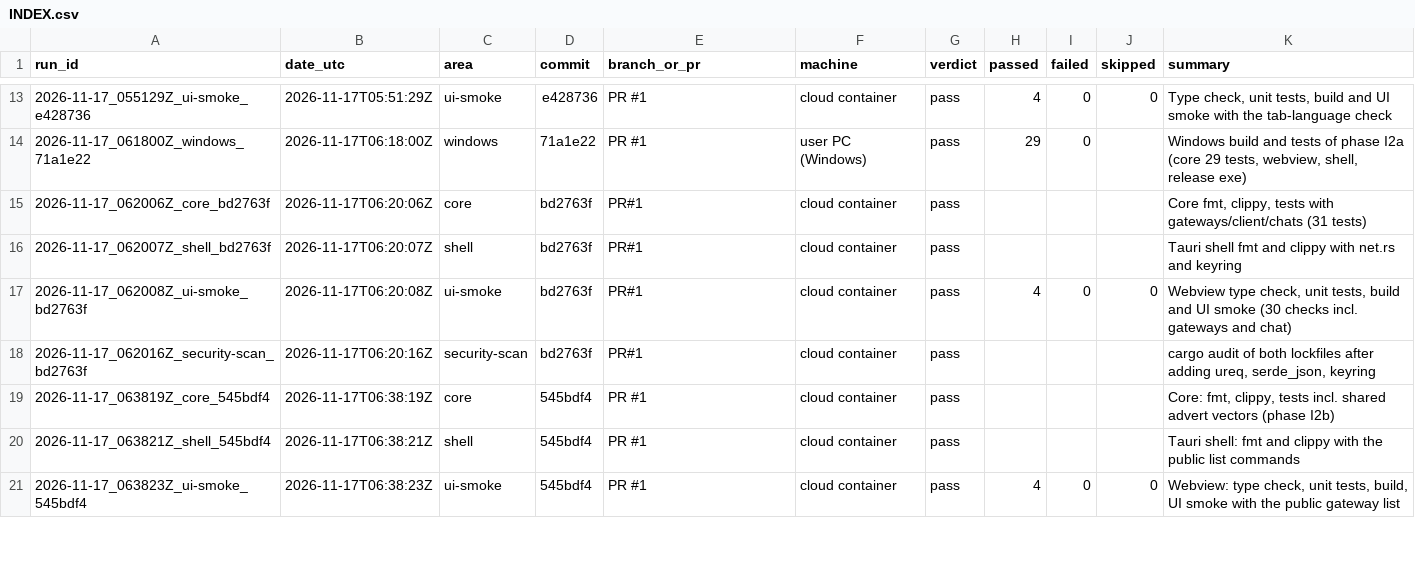
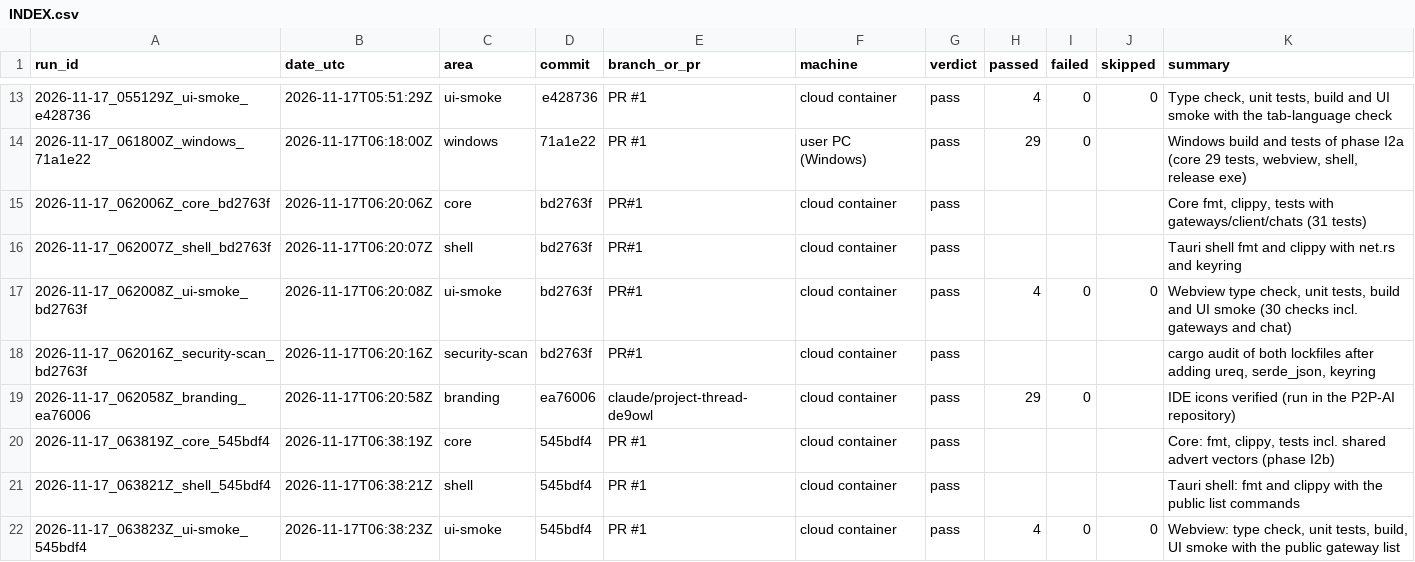
Before and after one commit to Shatoshinakamoto/P2P-AI-IDE, a CSV file: HistoryTest/INDEX.csv, drawn as a sheet; only a part is shown, gaps mark what is left out.

```diff
--- a/HistoryTest/INDEX.csv
+++ b/HistoryTest/INDEX.csv
@@ -18,2 +18,3 @@ run_id,date_utc,area,commit,branch_or_pr,machine,verdict,passed,failed,skipped,s
 2026-11-17_062016Z_security-scan_bd2763f,2026-11-17T06:20:16Z,security-scan,bd2763f,PR#1,cloud container,pass,,,,"cargo audit of both lockfiles after adding ureq, serde_json, keyring"
+2026-11-17_062058Z_branding_ea76006,2026-11-17T06:20:58Z,branding,ea76006,claude/project-thread-de9owl,cloud container,pass,29,0,,IDE icons verified (run in the P2P-AI repository)
 2026-11-17_063819Z_core_545bdf4,2026-11-17T06:38:19Z,core,545bdf4,PR #1,cloud container,pass,,,,"Core: fmt, clippy, tests incl. shared advert vectors (phase I2b)"
```
Also changed, not shown: 20 other files.
